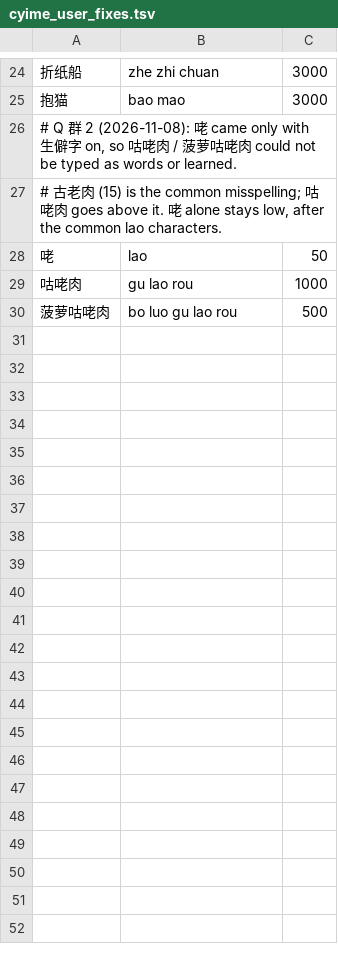
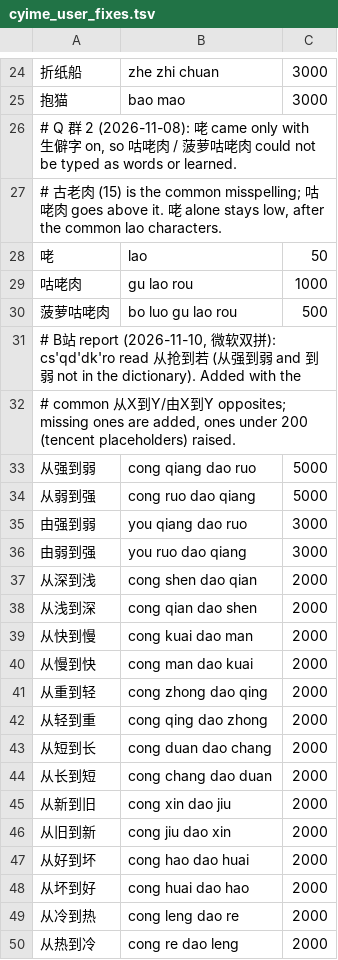
Before and after one commit to Cyletix/CyIME, a TSV file: app/data/cyime_user_fixes.tsv, drawn as a sheet; only a part is shown, gaps mark what is left out; the diff covers the shown part only.

Commit message:
fix(词库): 补「从强到弱」等从X到Y常用词
B 站反馈微软双拼 cs'qd'dk'ro 打出「从抢到若」：从强到弱不在词库。补从强到弱及一组
从X到Y/由X到Y 反义词，缺的加上，词频低于 200 的提到 2000~5000。

```diff
--- a/app/data/cyime_user_fixes.tsv
+++ b/app/data/cyime_user_fixes.tsv
@@ -30 +30,21 @@
 菠萝咕咾肉	bo luo gu lao rou	500
+# B站 report (2026-11-10, 微软双拼): cs'qd'dk'ro read 从抢到若 (从强到弱 and 到弱 not in the dictionary). Added with the
+# common 从X到Y/由X到Y opposites; missing ones are added, ones under 200 (tencent placeholders) raised.
+从强到弱	cong qiang dao ruo	5000
+从弱到强	cong ruo dao qiang	5000
+由强到弱	you qiang dao ruo	3000
+由弱到强	you ruo dao qiang	3000
+从深到浅	cong shen dao qian	2000
+从浅到深	cong qian dao shen	2000
+从快到慢	cong kuai dao man	2000
+从慢到快	cong man dao kuai	2000
+从重到轻	cong zhong dao qing	2000
+从轻到重	cong qing dao zhong	2000
+从短到长	cong duan dao chang	2000
+从长到短	cong chang dao duan	2000
+从新到旧	cong xin dao jiu	2000
+从旧到新	cong jiu dao xin	2000
+从好到坏	cong hao dao huai	2000
+从坏到好	cong huai dao hao	2000
+从冷到热	cong leng dao re	2000
+从热到冷	cong re dao leng	2000
```
Also changed, not shown: 16 added rows elsewhere in this file, 1 other file.
